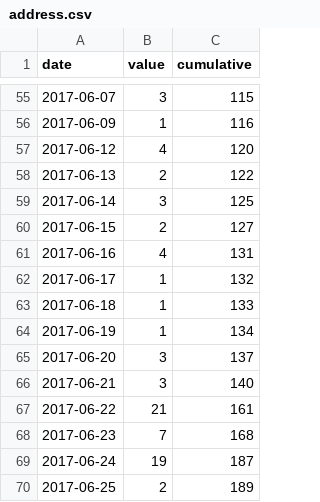
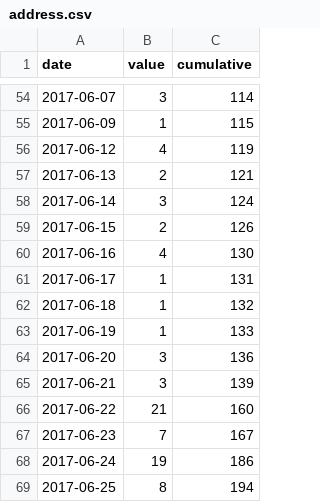
Before and after one commit to julianprester/ethscraper, a CSV file: data/address.csv, drawn as a sheet; only a part is shown, gaps mark what is left out; the diff covers the shown part only.

```diff
--- a/data/address.csv
+++ b/data/address.csv
@@ -55,16 +54,16 @@ date,value,cumulative
-2017-06-07,3,115
-2017-06-09,1,116
-2017-06-12,4,120
-2017-06-13,2,122
-2017-06-14,3,125
-2017-06-15,2,127
-2017-06-16,4,131
-2017-06-17,1,132
-2017-06-18,1,133
-2017-06-19,1,134
-2017-06-20,3,137
-2017-06-21,3,140
-2017-06-22,21,161
-2017-06-23,7,168
-2017-06-24,19,187
-2017-06-25,2,189
+2017-06-07,3,114
+2017-06-09,1,115
+2017-06-12,4,119
+2017-06-13,2,121
+2017-06-14,3,124
+2017-06-15,2,126
+2017-06-16,4,130
+2017-06-17,1,131
+2017-06-18,1,132
+2017-06-19,1,133
+2017-06-20,3,136
+2017-06-21,3,139
+2017-06-22,21,160
+2017-06-23,7,167
+2017-06-24,19,186
+2017-06-25,8,194
```
Also changed, not shown: 1 removed row and 26 edited cells elsewhere in this file, data/incoming.csv, data/outgoing.csv, 1 other file.
